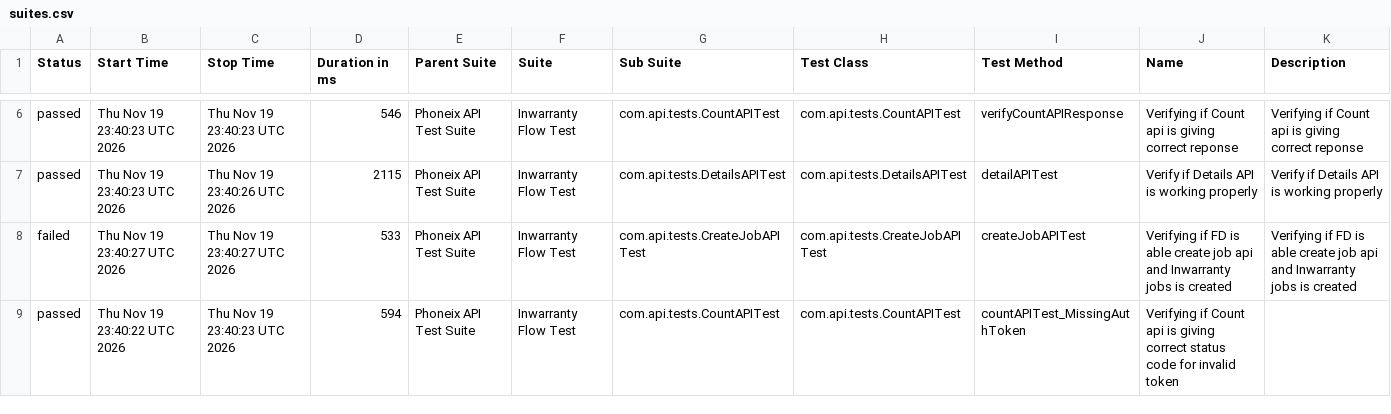
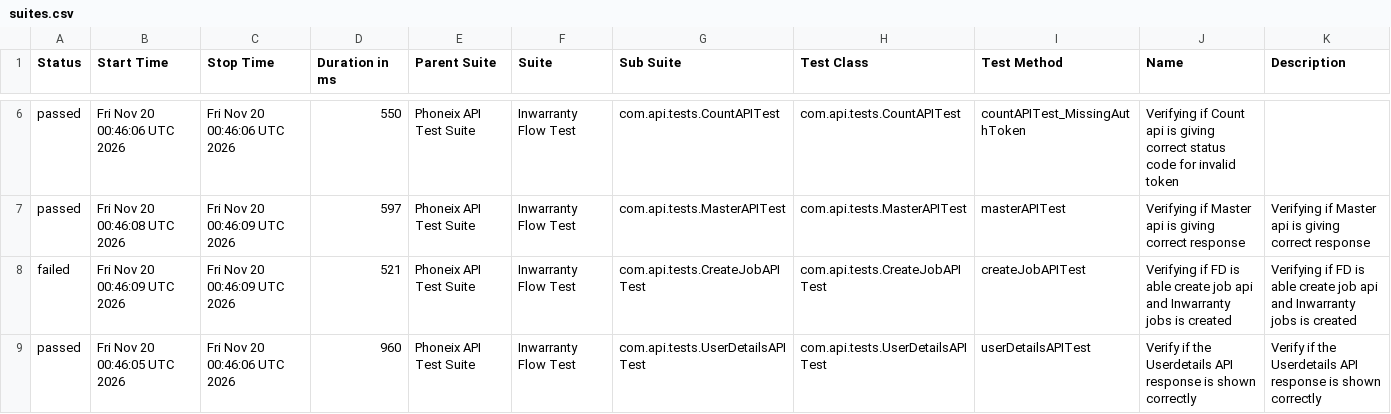
Before and after one commit to syed-sabir75/PhonexTestAutomationFramework, a CSV file: data/suites.csv, drawn as a sheet; only a part is shown, gaps mark what is left out; the diff covers the shown part only.

```diff
--- a/data/suites.csv
+++ b/data/suites.csv
@@ -6,4 +6,4 @@
-"passed","Thu Nov 19 23:40:23 UTC 2026","Thu Nov 19 23:40:23 UTC 2026","546","Phoneix API Test Suite","Inwarranty Flow Test","com.api.tests.CountAPITest","com.api.tests.CountAPITest","verifyCountAPIResponse","Verifying if Count api is giving correct reponse","Verifying if Count api is giving correct reponse"
-"passed","Thu Nov 19 23:40:23 UTC 2026","Thu Nov 19 23:40:26 UTC 2026","2115","Phoneix API Test Suite","Inwarranty Flow Test","com.api.tests.DetailsAPITest","com.api.tests.DetailsAPITest","detailAPITest","Verify if Details API is working properly","Verify if Details API is working properly"
-"failed","Thu Nov 19 23:40:27 UTC 2026","Thu Nov 19 23:40:27 UTC 2026","533","Phoneix API Test Suite","Inwarranty Flow Test","com.api.tests.CreateJobAPITest","com.api.tests.CreateJobAPITest","createJobAPITest","Verifying if FD is able create job api and Inwarranty jobs is created","Verifying if FD is able create job api and Inwarranty jobs is created"
-"passed","Thu Nov 19 23:40:22 UTC 2026","Thu Nov 19 23:40:23 UTC 2026","594","Phoneix API Test Suite","Inwarranty Flow Test","com.api.tests.CountAPITest","com.api.tests.CountAPITest","countAPITest_MissingAuthToken","Verifying if Count api is giving correct status code for invalid token",""
+"passed","Fri Nov 20 00:46:06 UTC 2026","Fri Nov 20 00:46:06 UTC 2026","550","Phoneix API Test Suite","Inwarranty Flow Test","com.api.tests.CountAPITest","com.api.tests.CountAPITest","countAPITest_MissingAuthToken","Verifying if Count api is giving correct status code for invalid token",""
+"passed","Fri Nov 20 00:46:08 UTC 2026","Fri Nov 20 00:46:09 UTC 2026","597","Phoneix API Test Suite","Inwarranty Flow Test","com.api.tests.MasterAPITest","com.api.tests.MasterAPITest","masterAPITest","Verifying if Master api is giving correct response","Verifying if Master api is giving correct response"
+"failed","Fri Nov 20 00:46:09 UTC 2026","Fri Nov 20 00:46:09 UTC 2026","521","Phoneix API Test Suite","Inwarranty Flow Test","com.api.tests.CreateJobAPITest","com.api.tests.CreateJobAPITest","createJobAPITest","Verifying if FD is able create job api and Inwarranty jobs is created","Verifying if FD is able create job api and Inwarranty jobs is created"
+"passed","Fri Nov 20 00:46:05 UTC 2026","Fri Nov 20 00:46:06 UTC 2026","960","Phoneix API Test Suite","Inwarranty Flow Test","com.api.tests.UserDetailsAPITest","com.api.tests.UserDetailsAPITest","userDetailsAPITest","Verify if the Userdetails API response is shown correctly","Verify if the Userdetails API response is shown correctly"
```
Also changed, not shown: 27 edited cells elsewhere in this file, data/behaviors.csv, 53 other files.
